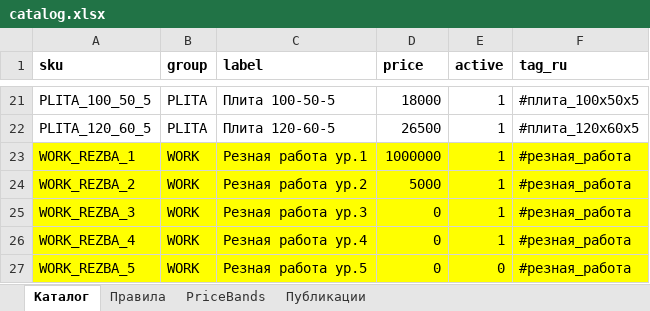
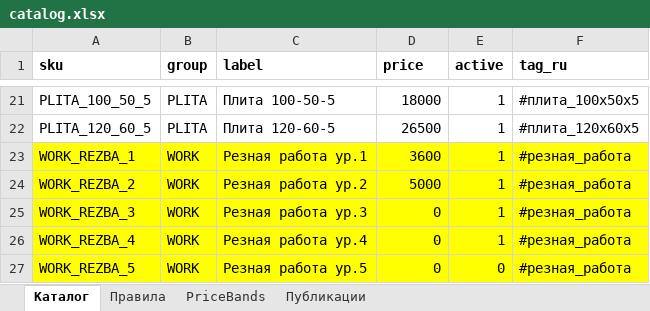
Before and after one commit to zubenko82-prog/Memorial-new, an Excel workbook: apps/bot/catalog.xlsx, sheet Каталог, drawn as a sheet; only a part is shown, gaps mark what is left out; values as stored, in another font and other column widths than the file's, no borders; table styles not drawn; the diff names each change by its address in the sheet, - before the commit and + after, or states it on an @@ line.

Commit message:
wip: local changes

```diff
--- a/apps/bot/catalog.xlsx (sheet Каталог)
+++ b/apps/bot/catalog.xlsx (sheet Каталог)
-D23 (price): 1000000
+D23 (price): 3600
```
